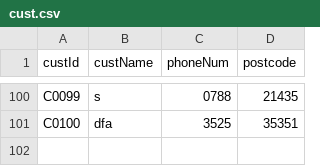
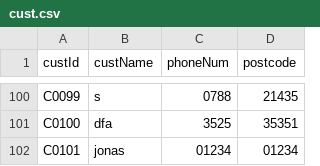
Before and after one commit to RuiZhe2004/FOP-ASSIGNMENT-OCC2-05, a CSV file: LeCars/src/data/cust.csv, drawn as a sheet; only a part is shown, gaps mark what is left out.

```diff
--- a/LeCars/src/data/cust.csv
+++ b/LeCars/src/data/cust.csv
@@ -101 +101,2 @@ C0099,s,0788,21435
 C0100,dfa,3525,35351
+C0101,jonas,01234,01234
```
Also changed, not shown: LeCars/src/data/sales.csv, LeCars/src/data/vehicle.csv, 46 other files.
